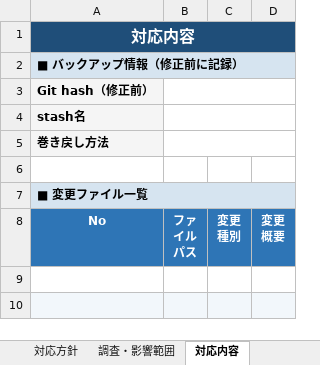
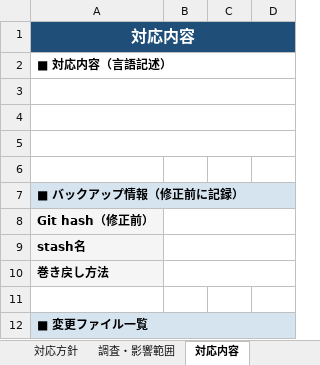
Before and after one commit to sodechcorp/claudecode-template, an Excel workbook: scripts/python/backlog-xlsx/対応記録テンプレート.xlsx, sheet 対応内容, drawn as a sheet; only a part is shown; the shorter side is filled out with more unchanged rows; values as stored, in another font and other column widths than the file's, no borders; the diff names each change by its address in the sheet, - before the commit and + after, or states it on an @@ line.

```diff
--- a/scripts/python/backlog-xlsx/対応記録テンプレート.xlsx (sheet 対応内容)
+++ b/scripts/python/backlog-xlsx/対応記録テンプレート.xlsx (sheet 対応内容)
+row 2: ■ 対応内容（言語記述）
+row 3: (empty)
+row 4: (empty)
+row 5: (empty)
+row 6: (empty)
```
Also changed, not shown: sheet 残対応・懸念・保留, sheet 調査・影響範囲, other sheet tabs, 3 other files.
